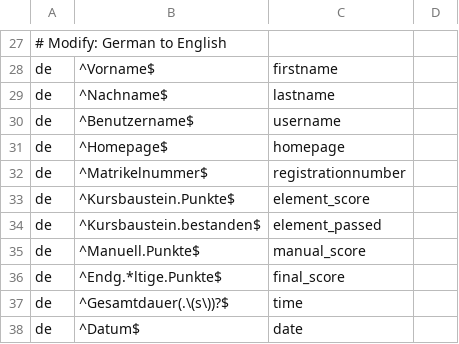
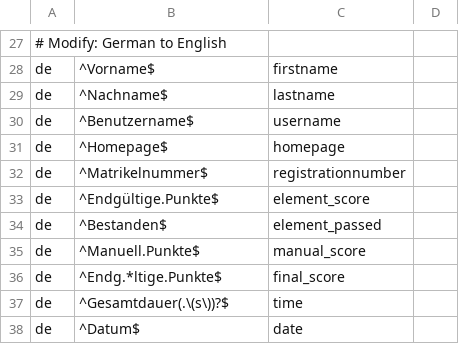
Before and after one commit to r-forge/exams, a CSV file: pkg/c403/data-raw/olat_eval_lang.csv, drawn as a sheet; only a part is shown, gaps mark what is left out.

```diff
--- a/pkg/c403/data-raw/olat_eval_lang.csv
+++ b/pkg/c403/data-raw/olat_eval_lang.csv
@@ -32,4 +32,4 @@ de,^Homepage$,homepage
 de,^Matrikelnummer$,registrationnumber
-de,^Kursbaustein.Punkte$,element_score
-de,^Kursbaustein.bestanden$,element_passed
+de,^Endgültige.Punkte$,element_score
+de,^Bestanden$,element_passed
 de,^Manuell.Punkte$,manual_score
```
Also changed, not shown: 13 other files.
